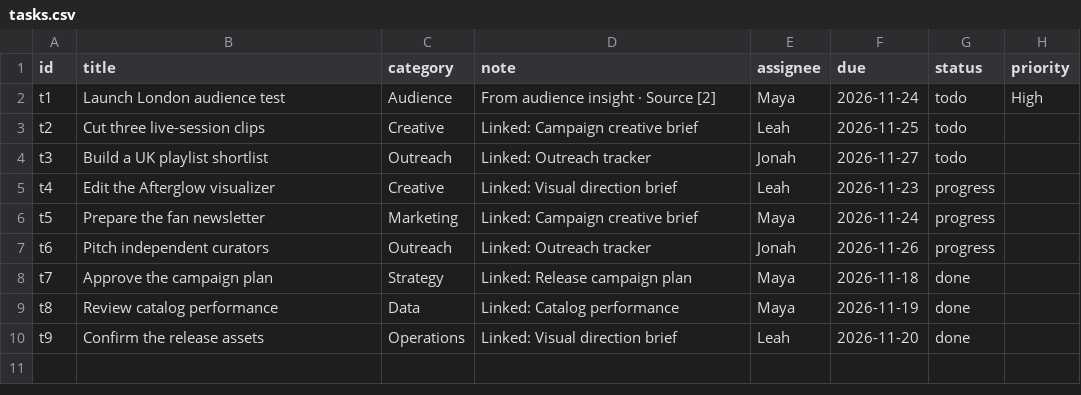
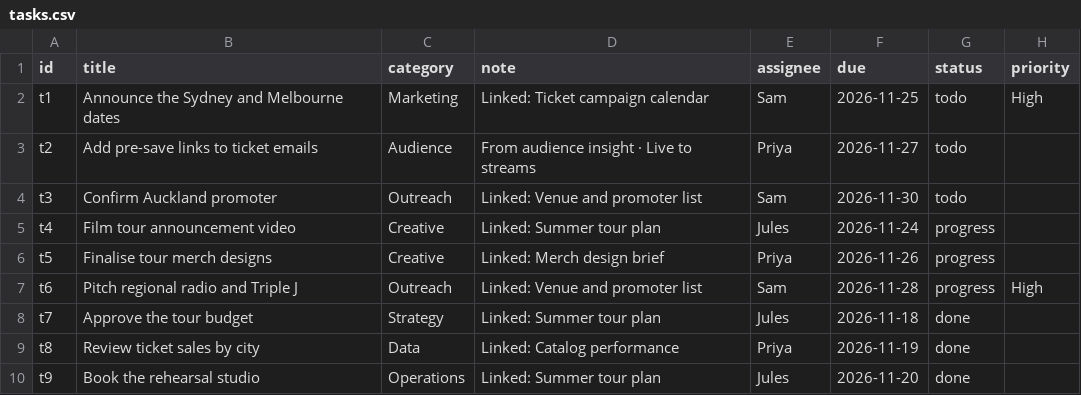
Before and after one commit to mcainshhamish/onsombl, a CSV file: public/data/owls/tasks.csv, drawn as a sheet.

```diff
--- a/public/data/owls/tasks.csv
+++ b/public/data/owls/tasks.csv
@@ -1,10 +1,10 @@
 id,title,category,note,assignee,due,status,priority
-t1,Launch London audience test,Audience,From audience insight · Source [2],Maya,2026-11-24,todo,High
-t2,Cut three live-session clips,Creative,Linked: Campaign creative brief,Leah,2026-11-25,todo,
-t3,Build a UK playlist shortlist,Outreach,Linked: Outreach tracker,Jonah,2026-11-27,todo,
-t4,Edit the Afterglow visualizer,Creative,Linked: Visual direction brief,Leah,2026-11-23,progress,
-t5,Prepare the fan newsletter,Marketing,Linked: Campaign creative brief,Maya,2026-11-24,progress,
-t6,Pitch independent curators,Outreach,Linked: Outreach tracker,Jonah,2026-11-26,progress,
-t7,Approve the campaign plan,Strategy,Linked: Release campaign plan,Maya,2026-11-18,done,
-t8,Review catalog performance,Data,Linked: Catalog performance,Maya,2026-11-19,done,
-t9,Confirm the release assets,Operations,Linked: Visual direction brief,Leah,2026-11-20,done,
+t1,Announce the Sydney and Melbourne dates,Marketing,Linked: Ticket campaign calendar,Sam,2026-11-25,todo,High
+t2,Add pre-save links to ticket emails,Audience,From audience insight · Live to streams,Priya,2026-11-27,todo,
+t3,Confirm Auckland promoter,Outreach,Linked: Venue and promoter list,Sam,2026-11-30,todo,
+t4,Film tour announcement video,Creative,Linked: Summer tour plan,Jules,2026-11-24,progress,
+t5,Finalise tour merch designs,Creative,Linked: Merch design brief,Priya,2026-11-26,progress,
+t6,Pitch regional radio and Triple J,Outreach,Linked: Venue and promoter list,Sam,2026-11-28,progress,High
+t7,Approve the tour budget,Strategy,Linked: Summer tour plan,Jules,2026-11-18,done,
+t8,Review ticket sales by city,Data,Linked: Catalog performance,Priya,2026-11-19,done,
+t9,Book the rehearsal studio,Operations,Linked: Summer tour plan,Jules,2026-11-20,done,
```
Also changed, not shown: public/data/dev/connected_accounts.csv, public/data/dev/fan_conversations.csv, 23 other files.
